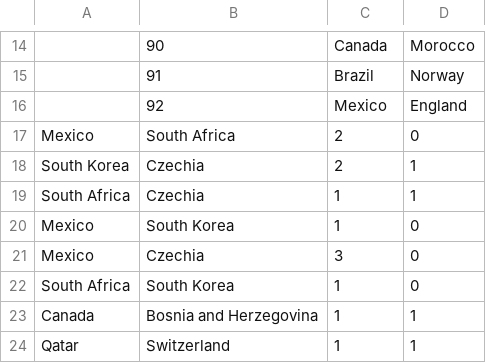
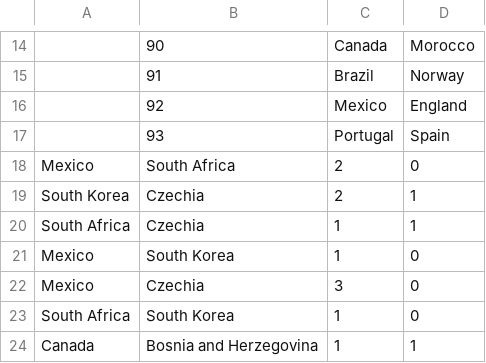
Before and after one commit to Jeysshonb/oraculo_mundial_2026, a CSV file: OracuMundial2026.Web/Data/played_results.csv, drawn as a sheet; only a part is shown, gaps mark what is left out; the shorter side is filled out with more unchanged rows; the diff names each change by its address in the sheet, - before the commit and + after, or states it on an @@ line.

```diff
--- a/OracuMundial2026.Web/Data/played_results.csv
+++ b/OracuMundial2026.Web/Data/played_results.csv
+row 17:  | 93 | Portugal | Spain
```
Also changed, not shown: 1 other file.
